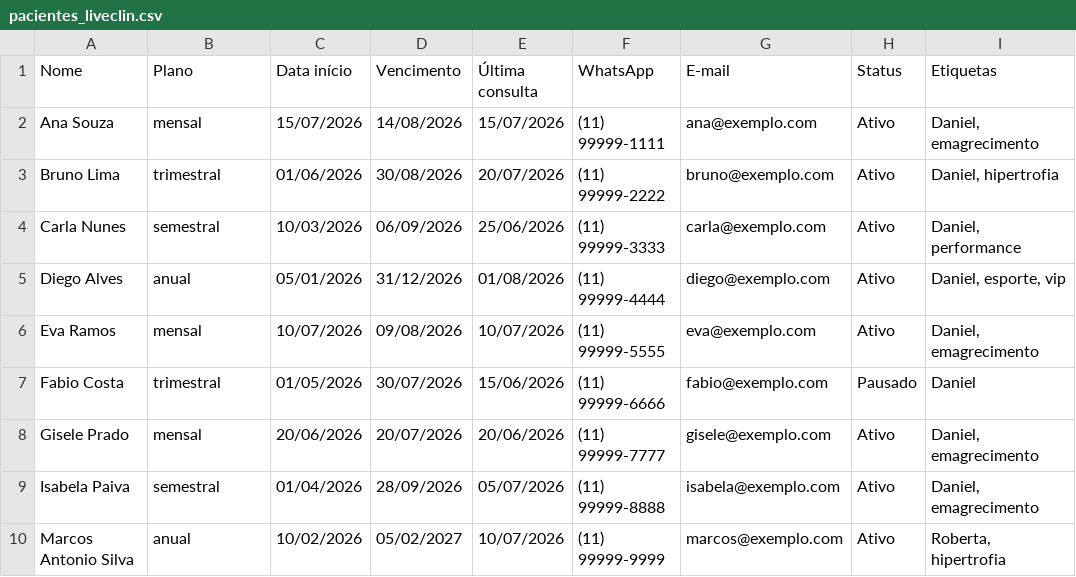
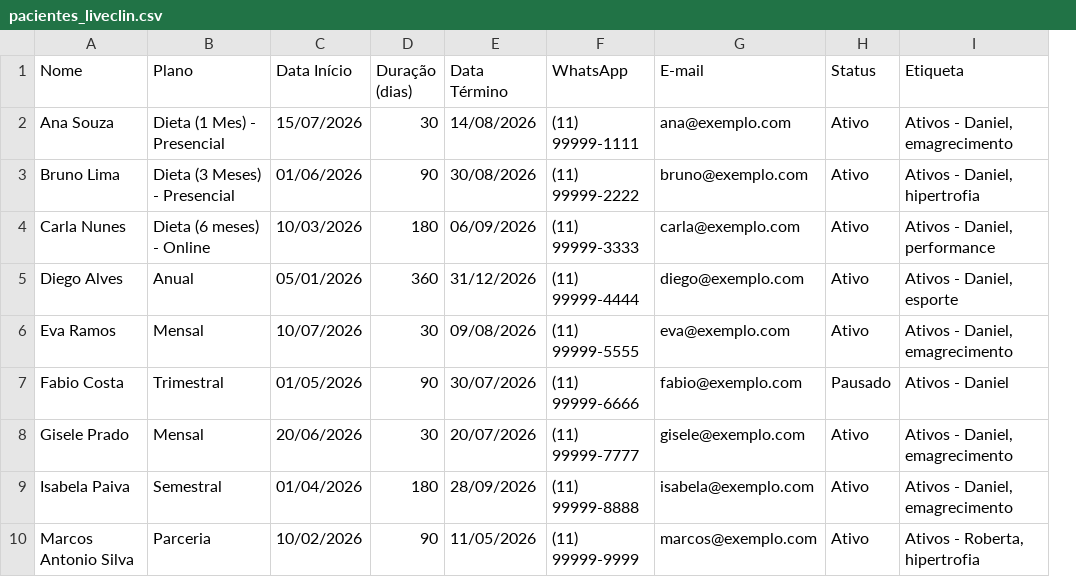
Before and after one commit to Institutomoraisandrade/CRM, a CSV file: agente_agendamento/exemplos/pacientes_liveclin.csv, drawn as a sheet; removed rows and columns are numbered as before the commit, all else as after; the diff names each change by its address in the sheet, - before the commit and + after, or states it on an @@ line.

```diff
--- a/agente_agendamento/exemplos/pacientes_liveclin.csv
+++ b/agente_agendamento/exemplos/pacientes_liveclin.csv
+column D (Duração (dias)), rows 2-10: 30 | 90 | 180 | 360 | 30 | 90 | 30 | 180 | 90
-column E (Última consulta), rows 2-10: 15/07/2026 | 20/07/2026 | 25/06/2026 | 01/08/2026 | 10/07/2026 | 15/06/2026 | 20/06/2026 | 05/07/2026 | 10/07/2026
-C1: Data início
+C1: Data Início
-E1: Vencimento
+E1: Data Término
-I1: Etiquetas
+I1: Etiqueta
-B2 (Plano): mensal
+B2 (Plano): Dieta (1 Mes) - Presencial
-I2 (Etiqueta): Daniel, emagrecimento
+I2 (Etiqueta): Ativos - Daniel, emagrecimento
-B3 (Plano): trimestral
+B3 (Plano): Dieta (3 Meses) - Presencial
-I3 (Etiqueta): Daniel, hipertrofia
+I3 (Etiqueta): Ativos - Daniel, hipertrofia
-B4 (Plano): semestral
+B4 (Plano): Dieta (6 meses) - Online
-I4 (Etiqueta): Daniel, performance
+I4 (Etiqueta): Ativos - Daniel, performance
-B5 (Plano): anual
+B5 (Plano): Anual
-I5 (Etiqueta): Daniel, esporte, vip
+I5 (Etiqueta): Ativos - Daniel, esporte
-B6 (Plano): mensal
+B6 (Plano): Mensal
-I6 (Etiqueta): Daniel, emagrecimento
+I6 (Etiqueta): Ativos - Daniel, emagrecimento
-B7 (Plano): trimestral
+B7 (Plano): Trimestral
-I7 (Etiqueta): Daniel
+I7 (Etiqueta): Ativos - Daniel
-B8 (Plano): mensal
+B8 (Plano): Mensal
-I8:I9 (Etiqueta): Daniel, emagrecimento
+I8:I9 (Etiqueta): Ativos - Daniel, emagrecimento
-B9 (Plano): semestral
+B9 (Plano): Semestral
-B10 (Plano): anual
+B10 (Plano): Parceria
-E10 (Data Término): 05/02/2027
+E10 (Data Término): 11/05/2026
-I10 (Etiqueta): Roberta, hipertrofia
+I10 (Etiqueta): Ativos - Roberta, hipertrofia
```
Also changed, not shown: 9 other files.
